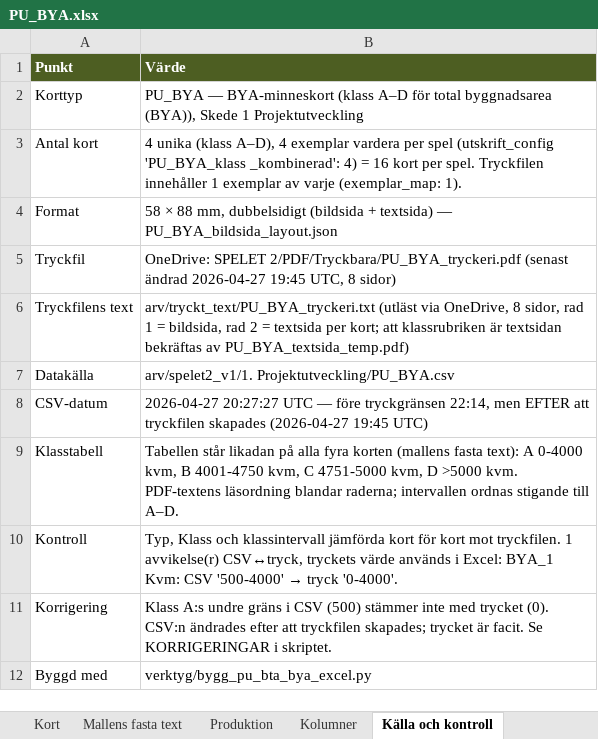
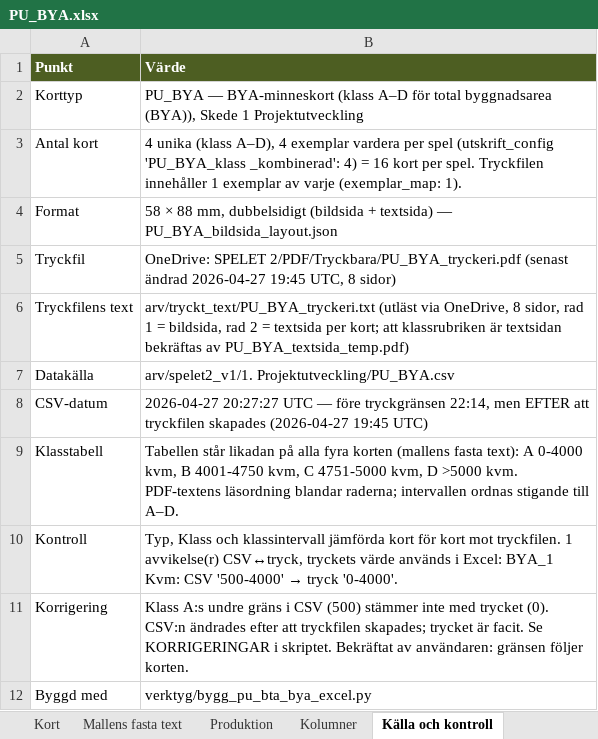
Before and after one commit to Knixlas/PMOPOLY, an Excel workbook: kortdata/PU_BYA.xlsx, sheet Källa och kontroll, drawn as a sheet; values as stored, in another font and other column widths than the file's, no borders; the diff names each change by its address in the sheet, - before the commit and + after, or states it on an @@ line.

```diff
--- a/kortdata/PU_BYA.xlsx (sheet Källa och kontroll)
+++ b/kortdata/PU_BYA.xlsx (sheet Källa och kontroll)
-B11 (Värde): …i skriptet.
+B11 (Värde): …i skriptet. Bekräftat av användaren: gränsen följer korten.
```
Also changed, not shown: kortdata/PU_BTA.xlsx, 4 other files.
